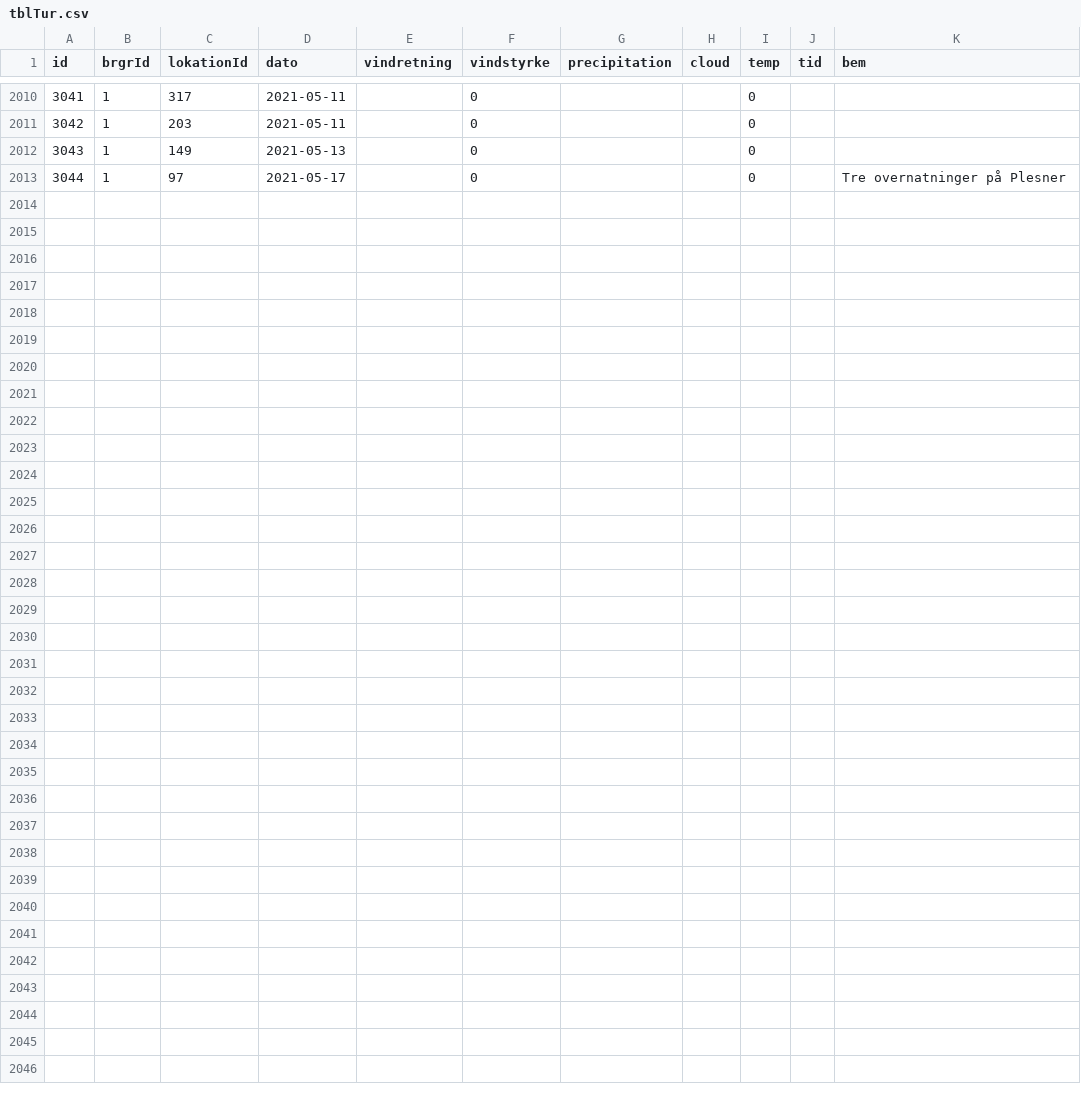
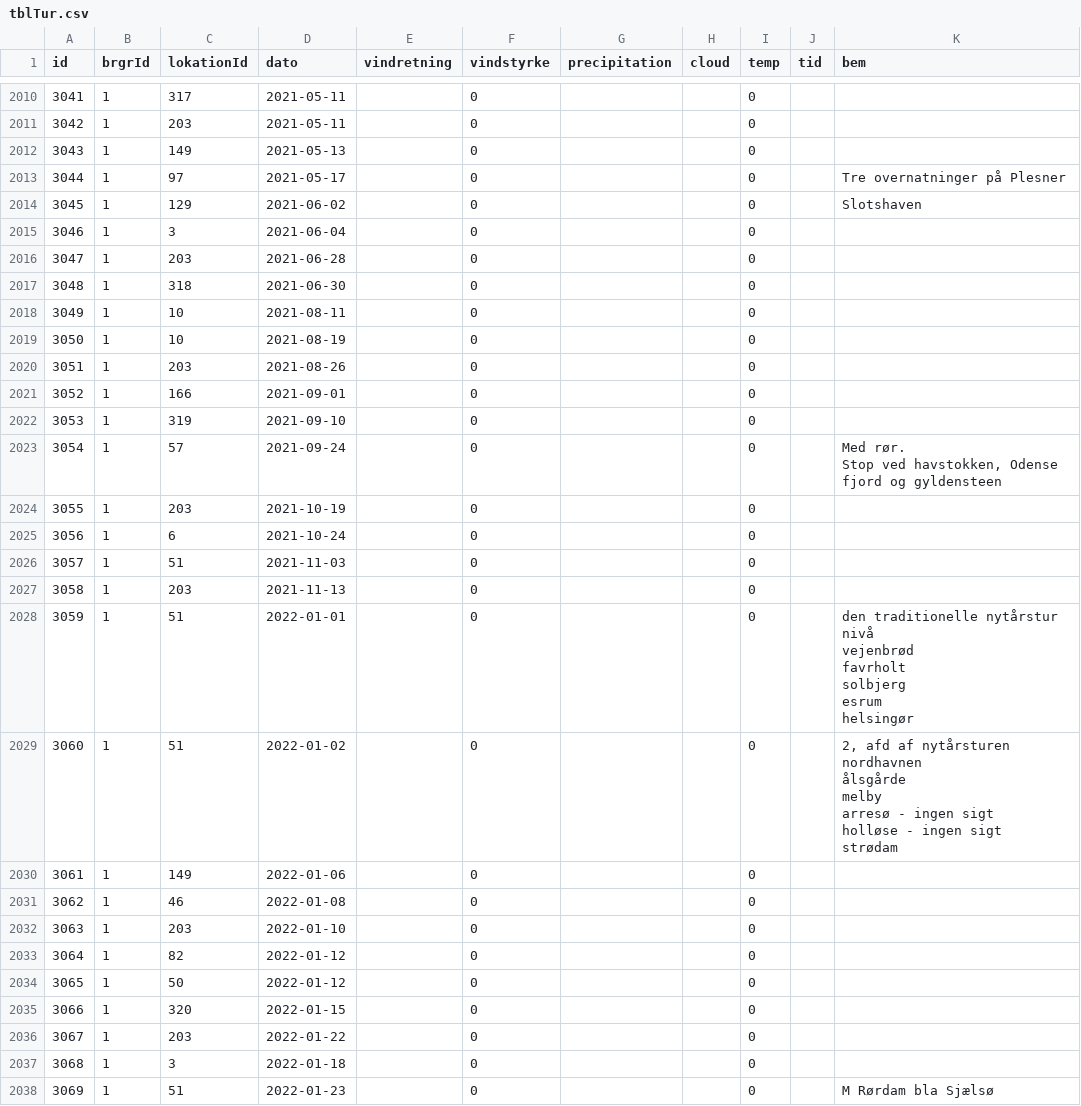
Before and after one commit to carapace-tech/nhsfugle, a CSV file: tblTur.csv, drawn as a sheet; only a part is shown, gaps mark what is left out; ↵ is a line break in a cell; the diff names each change by its address in the sheet, - before the commit and + after, or states it on an @@ line.

```diff
--- a/tblTur.csv
+++ b/tblTur.csv
+row 2014: 3045 | 1 | 129 | 2021-06-02 |  | 0 |  |  | 0 |  | Slotshaven
+row 2015: 3046 | 1 | 3 | 2021-06-04 |  | 0 |  |  | 0
+row 2016: 3047 | 1 | 203 | 2021-06-28 |  | 0 |  |  | 0
+row 2017: 3048 | 1 | 318 | 2021-06-30 |  | 0 |  |  | 0
+row 2018: 3049 | 1 | 10 | 2021-08-11 |  | 0 |  |  | 0
+row 2019: 3050 | 1 | 10 | 2021-08-19 |  | 0 |  |  | 0
+row 2020: 3051 | 1 | 203 | 2021-08-26 |  | 0 |  |  | 0
+row 2021: 3052 | 1 | 166 | 2021-09-01 |  | 0 |  |  | 0
+row 2022: 3053 | 1 | 319 | 2021-09-10 |  | 0 |  |  | 0
+row 2023: 3054 | 1 | 57 | 2021-09-24 |  | 0 |  |  | 0 |  | Med rør. ↵ Stop ved havstokken, Odense fjord og gyldensteen
+row 2024: 3055 | 1 | 203 | 2021-10-19 |  | 0 |  |  | 0
+row 2025: 3056 | 1 | 6 | 2021-10-24 |  | 0 |  |  | 0
+row 2026: 3057 | 1 | 51 | 2021-11-03 |  | 0 |  |  | 0
+row 2027: 3058 | 1 | 203 | 2021-11-13 |  | 0 |  |  | 0
+row 2028: 3059 | 1 | 51 | 2022-01-01 |  | 0 |  |  | 0 |  | den traditionelle nytårstur ↵ nivå ↵ vejenbrød ↵ favrholt ↵ solbjerg ↵ esrum ↵ helsingør
+row 2029: 3060 | 1 | 51 | 2022-01-02 |  | 0 |  |  | 0 |  | 2, afd af nytårsturen ↵ nordhavnen ↵ ålsgårde ↵ melby ↵ arresø - ingen sigt ↵ holløse - ingen sigt ↵ strødam
+row 2030: 3061 | 1 | 149 | 2022-01-06 |  | 0 |  |  | 0
+row 2031: 3062 | 1 | 46 | 2022-01-08 |  | 0 |  |  | 0
+row 2032: 3063 | 1 | 203 | 2022-01-10 |  | 0 |  |  | 0
+row 2033: 3064 | 1 | 82 | 2022-01-12 |  | 0 |  |  | 0
+row 2034: 3065 | 1 | 50 | 2022-01-12 |  | 0 |  |  | 0
+row 2035: 3066 | 1 | 320 | 2022-01-15 |  | 0 |  |  | 0
+row 2036: 3067 | 1 | 203 | 2022-01-22 |  | 0 |  |  | 0
+row 2037: 3068 | 1 | 3 | 2022-01-18 |  | 0 |  |  | 0
+row 2038: 3069 | 1 | 51 | 2022-01-23 |  | 0 |  |  | 0 |  | M Rørdam bla Sjælsø
```
Also changed, not shown: tblLokation.csv, 1 other file.
